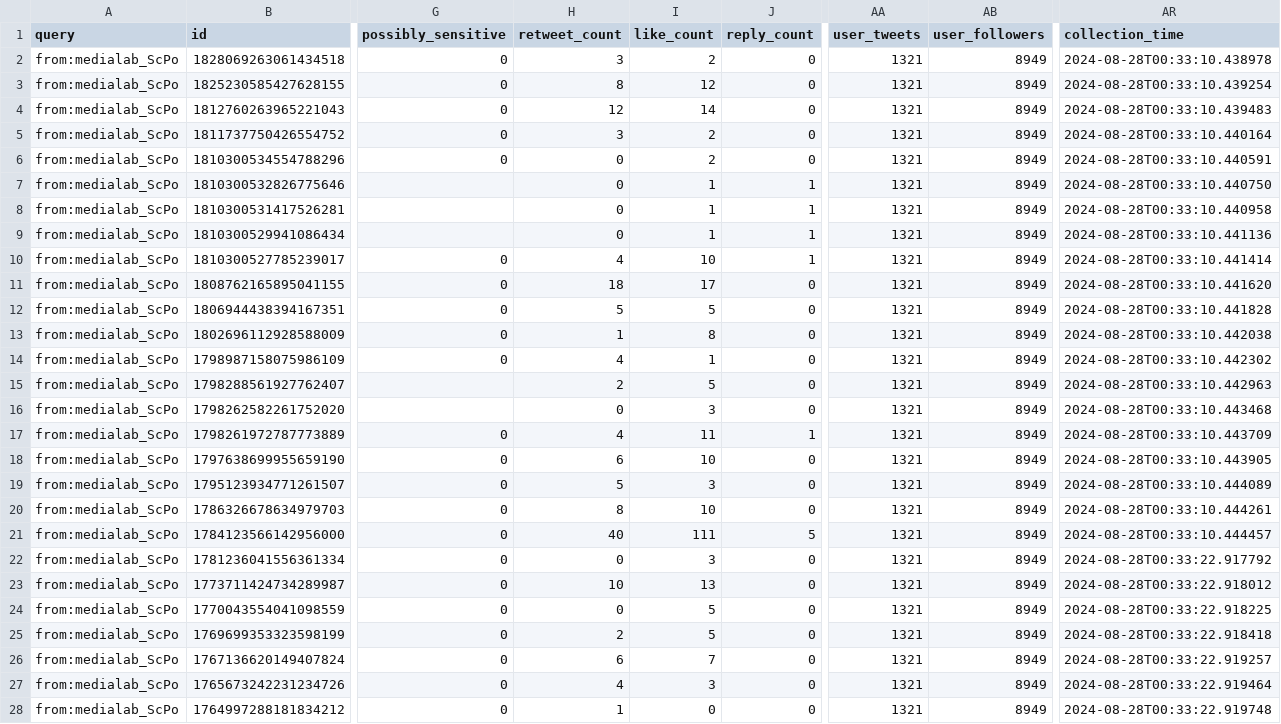
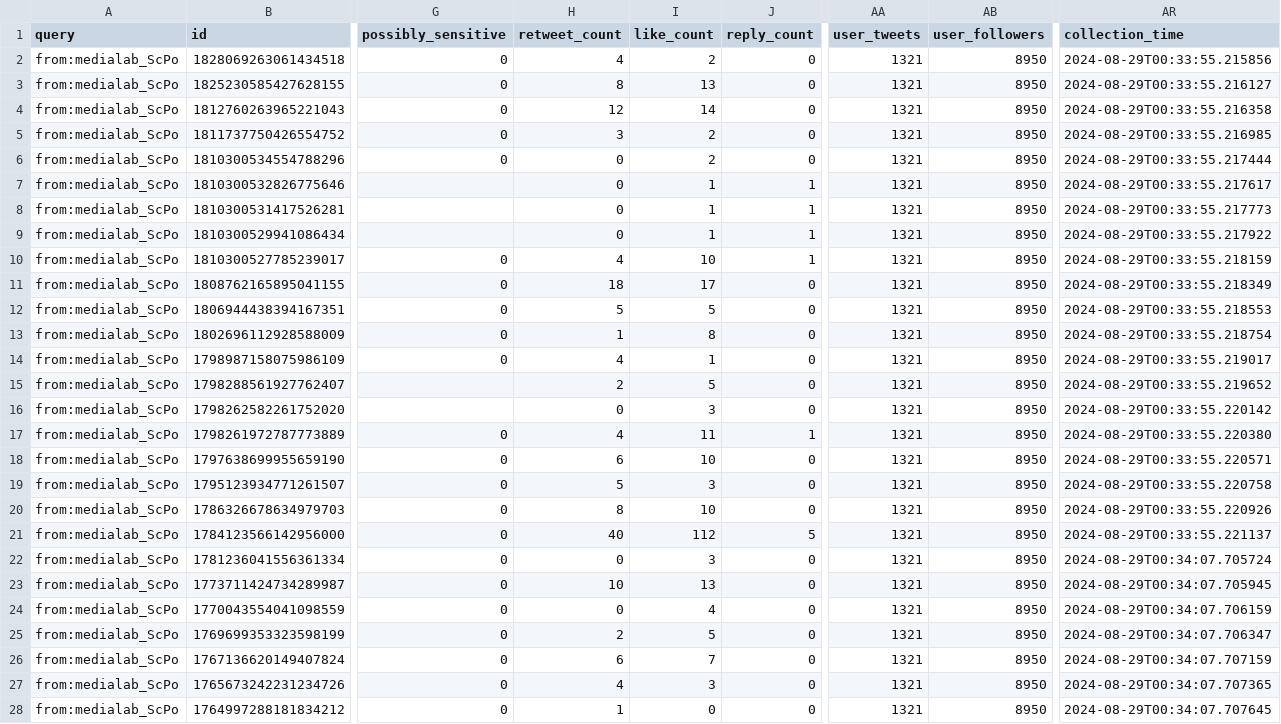
Before and after one commit to AnnaCharles/tweets-enrichment, a CSV file: data/medialab_tweets.csv, drawn as a sheet; only a part is shown, gaps mark what is left out; the diff covers the shown part only; the diff names each change by its address in the sheet, - before the commit and + after, or states it on an @@ line.

```diff
--- a/data/medialab_tweets.csv
+++ b/data/medialab_tweets.csv
-H2 (retweet_count): 3
+H2 (retweet_count): 4
-AB2:AB28 (user_followers): 8949
+AB2:AB28 (user_followers): 8950
-AR2 (collection_time): 2024-08-28T00:33:10.438978
+AR2 (collection_time): 2024-08-29T00:33:55.215856
-I3 (like_count): 12
+I3 (like_count): 13
-AR3 (collection_time): 2024-08-28T00:33:10.439254
+AR3 (collection_time): 2024-08-29T00:33:55.216127
-AR4 (collection_time): 2024-08-28T00:33:10.439483
+AR4 (collection_time): 2024-08-29T00:33:55.216358
-AR5 (collection_time): 2024-08-28T00:33:10.440164
+AR5 (collection_time): 2024-08-29T00:33:55.216985
-AR6 (collection_time): 2024-08-28T00:33:10.440591
+AR6 (collection_time): 2024-08-29T00:33:55.217444
-AR7 (collection_time): 2024-08-28T00:33:10.440750
+AR7 (collection_time): 2024-08-29T00:33:55.217617
-AR8 (collection_time): 2024-08-28T00:33:10.440958
+AR8 (collection_time): 2024-08-29T00:33:55.217773
-AR9 (collection_time): 2024-08-28T00:33:10.441136
+AR9 (collection_time): 2024-08-29T00:33:55.217922
-AR10 (collection_time): 2024-08-28T00:33:10.441414
+AR10 (collection_time): 2024-08-29T00:33:55.218159
-AR11 (collection_time): 2024-08-28T00:33:10.441620
+AR11 (collection_time): 2024-08-29T00:33:55.218349
-AR12 (collection_time): 2024-08-28T00:33:10.441828
+AR12 (collection_time): 2024-08-29T00:33:55.218553
-AR13 (collection_time): 2024-08-28T00:33:10.442038
+AR13 (collection_time): 2024-08-29T00:33:55.218754
-AR14 (collection_time): 2024-08-28T00:33:10.442302
+AR14 (collection_time): 2024-08-29T00:33:55.219017
-AR15 (collection_time): 2024-08-28T00:33:10.442963
+AR15 (collection_time): 2024-08-29T00:33:55.219652
-AR16 (collection_time): 2024-08-28T00:33:10.443468
+AR16 (collection_time): 2024-08-29T00:33:55.220142
-AR17 (collection_time): 2024-08-28T00:33:10.443709
+AR17 (collection_time): 2024-08-29T00:33:55.220380
-AR18 (collection_time): 2024-08-28T00:33:10.443905
+AR18 (collection_time): 2024-08-29T00:33:55.220571
-AR19 (collection_time): 2024-08-28T00:33:10.444089
+AR19 (collection_time): 2024-08-29T00:33:55.220758
-AR20 (collection_time): 2024-08-28T00:33:10.444261
+AR20 (collection_time): 2024-08-29T00:33:55.220926
-I21 (like_count): 111
+I21 (like_count): 112
-AR21 (collection_time): 2024-08-28T00:33:10.444457
+AR21 (collection_time): 2024-08-29T00:33:55.221137
-AR22 (collection_time): 2024-08-28T00:33:22.917792
+AR22 (collection_time): 2024-08-29T00:34:07.705724
-AR23 (collection_time): 2024-08-28T00:33:22.918012
+AR23 (collection_time): 2024-08-29T00:34:07.705945
-I24 (like_count): 5
+I24 (like_count): 4
-AR24 (collection_time): 2024-08-28T00:33:22.918225
+AR24 (collection_time): 2024-08-29T00:34:07.706159
-AR25 (collection_time): 2024-08-28T00:33:22.918418
+AR25 (collection_time): 2024-08-29T00:34:07.706347
-AR26 (collection_time): 2024-08-28T00:33:22.919257
+AR26 (collection_time): 2024-08-29T00:34:07.707159
-AR27 (collection_time): 2024-08-28T00:33:22.919464
+AR27 (collection_time): 2024-08-29T00:34:07.707365
-AR28 (collection_time): 2024-08-28T00:33:22.919748
+AR28 (collection_time): 2024-08-29T00:34:07.707645
```
Also changed, not shown: 46 edited cells elsewhere in this file.
